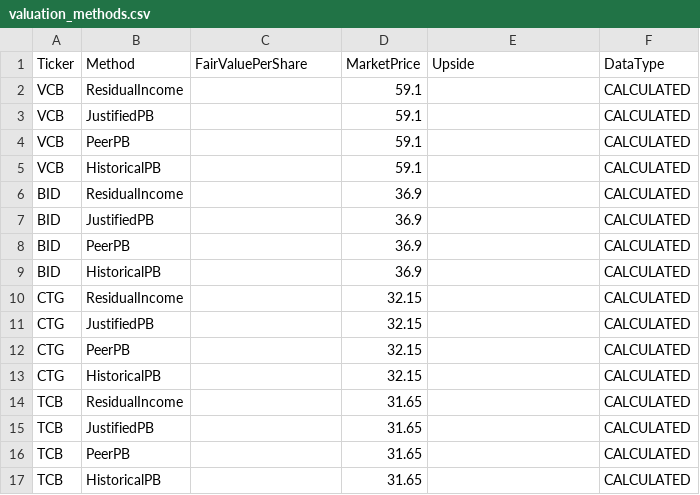
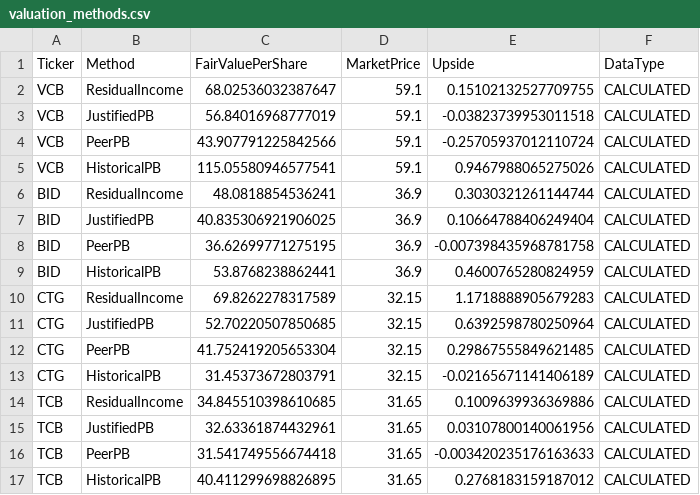
Before and after one commit to lehoangquanvcb/Vietnam_Banking_Equity_Valuation_MA, a CSV file: data/model_outputs/valuation_methods.csv, drawn as a sheet; only a part is shown; the diff covers the shown part only.

```diff
--- a/data/model_outputs/valuation_methods.csv
+++ b/data/model_outputs/valuation_methods.csv
@@ -1,17 +1,17 @@
 Ticker,Method,FairValuePerShare,MarketPrice,Upside,DataType
-VCB,ResidualIncome,,59.1,,CALCULATED
-VCB,JustifiedPB,,59.1,,CALCULATED
-VCB,PeerPB,,59.1,,CALCULATED
-VCB,HistoricalPB,,59.1,,CALCULATED
-BID,ResidualIncome,,36.9,,CALCULATED
-BID,JustifiedPB,,36.9,,CALCULATED
-BID,PeerPB,,36.9,,CALCULATED
-BID,HistoricalPB,,36.9,,CALCULATED
-CTG,ResidualIncome,,32.15,,CALCULATED
-CTG,JustifiedPB,,32.15,,CALCULATED
-CTG,PeerPB,,32.15,,CALCULATED
-CTG,HistoricalPB,,32.15,,CALCULATED
-TCB,ResidualIncome,,31.65,,CALCULATED
-TCB,JustifiedPB,,31.65,,CALCULATED
-TCB,PeerPB,,31.65,,CALCULATED
-TCB,HistoricalPB,,31.65,,CALCULATED
+VCB,ResidualIncome,68.02536032387647,59.1,0.15102132527709755,CALCULATED
+VCB,JustifiedPB,56.84016968777019,59.1,-0.03823739953011518,CALCULATED
+VCB,PeerPB,43.907791225842566,59.1,-0.25705937012110724,CALCULATED
+VCB,HistoricalPB,115.05580946577541,59.1,0.9467988065275026,CALCULATED
+BID,ResidualIncome,48.0818854536241,36.9,0.3030321261144744,CALCULATED
+BID,JustifiedPB,40.835306921906025,36.9,0.10664788406249404,CALCULATED
+BID,PeerPB,36.62699771275195,36.9,-0.007398435968781758,CALCULATED
+BID,HistoricalPB,53.8768238862441,36.9,0.4600765280824959,CALCULATED
+CTG,ResidualIncome,69.8262278317589,32.15,1.1718888905679283,CALCULATED
+CTG,JustifiedPB,52.70220507850685,32.15,0.6392598780250964,CALCULATED
+CTG,PeerPB,41.752419205653304,32.15,0.29867555849621485,CALCULATED
+CTG,HistoricalPB,31.45373672803791,32.15,-0.02165671141406189,CALCULATED
+TCB,ResidualIncome,34.845510398610685,31.65,0.1009639936369886,CALCULATED
+TCB,JustifiedPB,32.63361874432961,31.65,0.03107800140061956,CALCULATED
+TCB,PeerPB,31.541749556674418,31.65,-0.003420235176163633,CALCULATED
+TCB,HistoricalPB,40.411299698826895,31.65,0.2768183159187012,CALCULATED
```
Also changed, not shown: 128 edited cells elsewhere in this file, data/bank_snapshot.csv, data/model_outputs/mna_baseline.csv, 6 other files.
